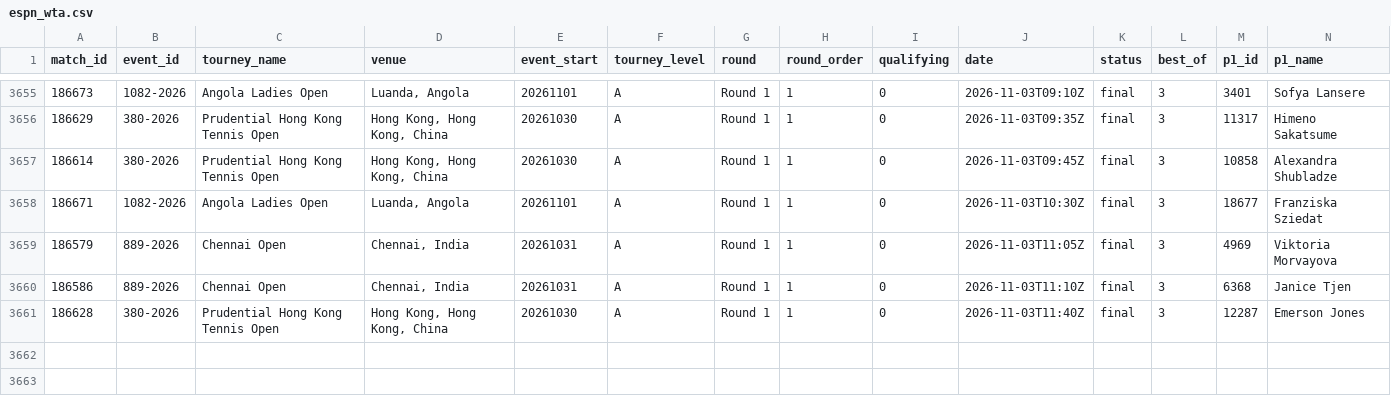
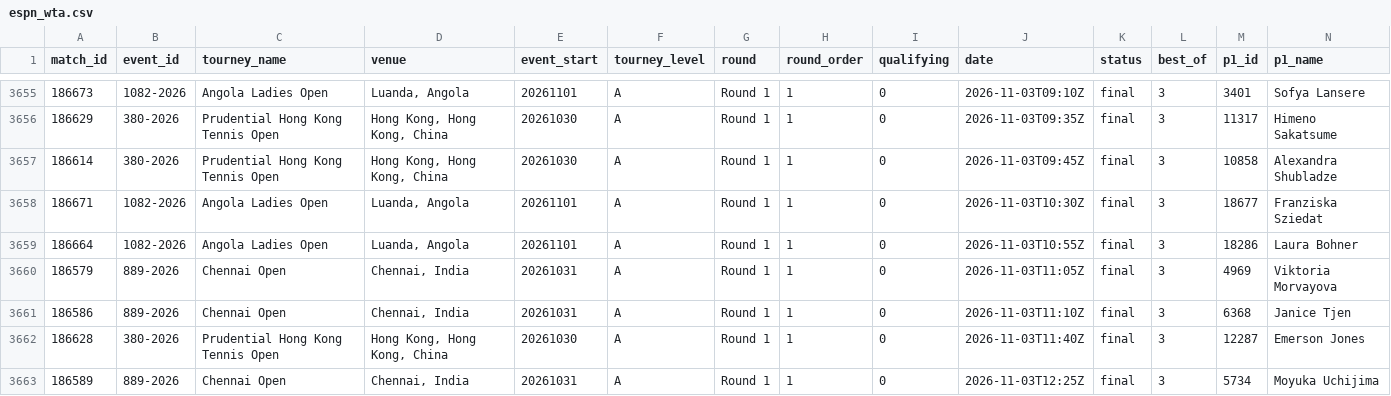
Before and after one commit to Hrivasek/tenis-predikce, a CSV file: data/espn_wta.csv, drawn as a sheet; only a part is shown, gaps mark what is left out; rows hold the shown columns only; the diff names each change by its address in the sheet, - before the commit and + after, or states it on an @@ line.

```diff
--- a/data/espn_wta.csv
+++ b/data/espn_wta.csv
+row 3659: 186664 | 1082-2026 | Angola Ladies Open | Luanda, Angola | 20261101 | A | Round 1 | 1 | 0 | 2026-11-03T10:55Z | final | 3 | 18286 | Laura Bohner
+row 3663: 186589 | 889-2026 | Chennai Open | Chennai, India | 20261031 | A | Round 1 | 1 | 0 | 2026-11-03T12:25Z | final | 3 | 5734 | Moyuka Uchijima
```
Also changed, not shown: data/espn_atp.csv, data/predictions.csv, 1 other file.
